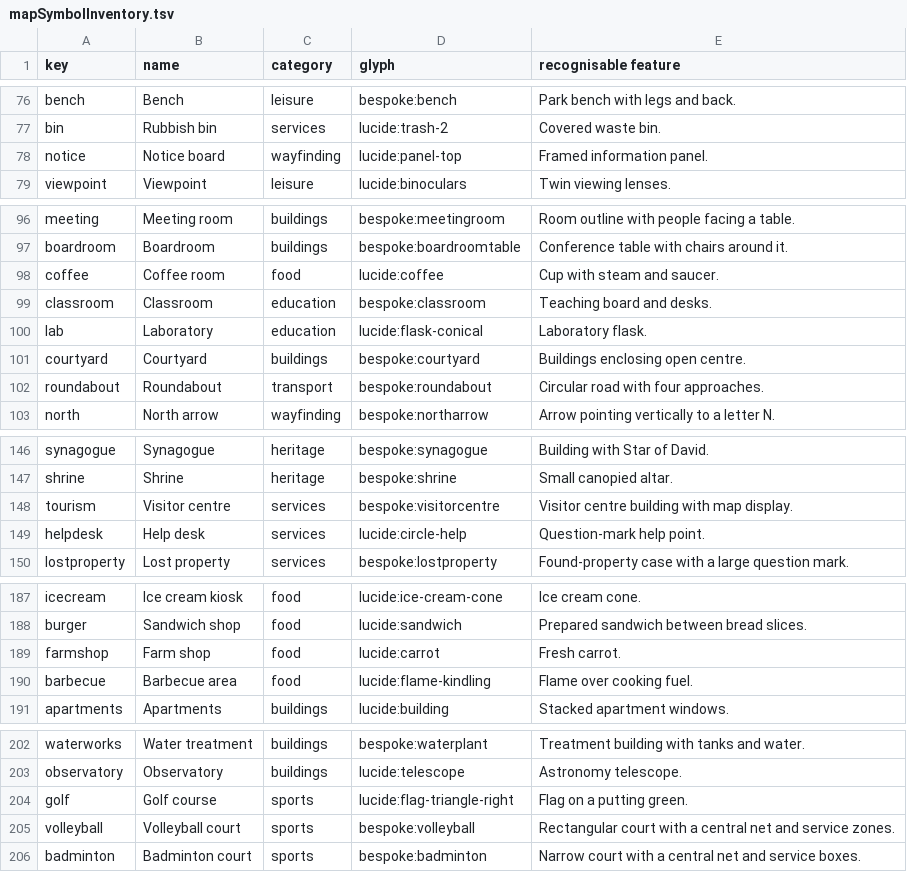
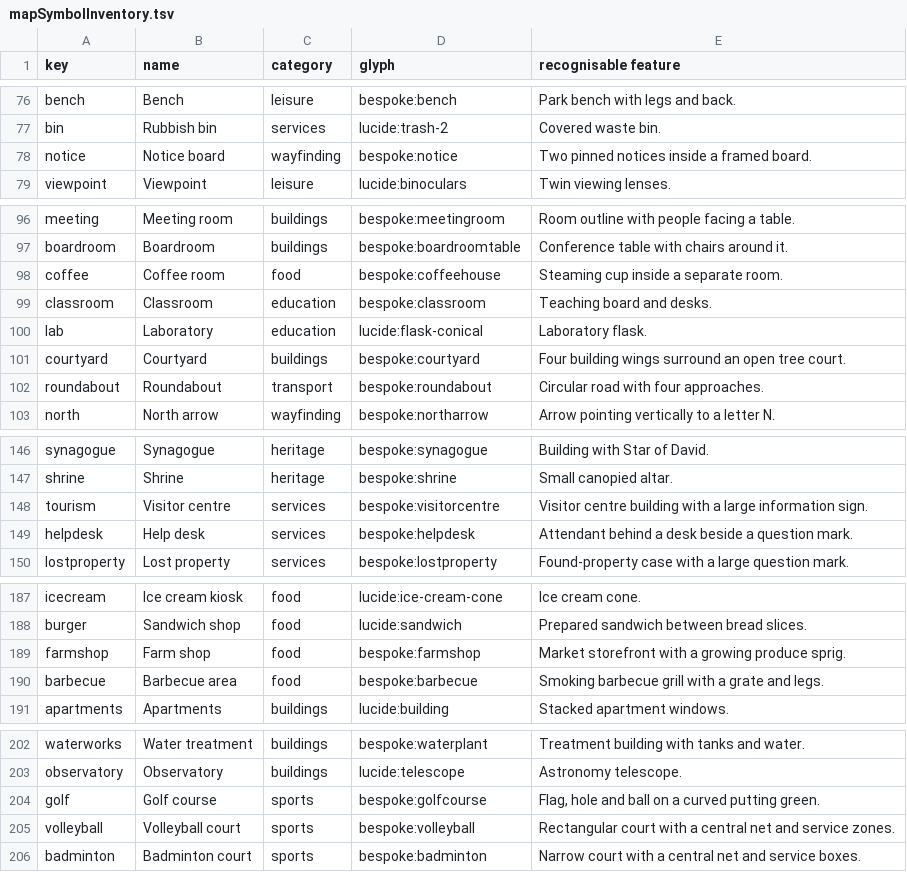
Before and after one commit to arda869/eltsuite, a TSV file: src/design/mapSymbolInventory.tsv, drawn as a sheet; only a part is shown, gaps mark what is left out; the diff covers the shown part only.

Commit message:
Refine ten Designer map symbol pictograms

```diff
--- a/src/design/mapSymbolInventory.tsv
+++ b/src/design/mapSymbolInventory.tsv
@@ -77,3 +77,3 @@ bench	Bench	leisure	bespoke:bench	Park bench with legs and back.
 bin	Rubbish bin	services	lucide:trash-2	Covered waste bin.
-notice	Notice board	wayfinding	lucide:panel-top	Framed information panel.
+notice	Notice board	wayfinding	bespoke:notice	Two pinned notices inside a framed board.
 viewpoint	Viewpoint	leisure	lucide:binoculars	Twin viewing lenses.
@@ -97,6 +97,6 @@ meeting	Meeting room	buildings	bespoke:meetingroom	Room outline with people faci
 boardroom	Boardroom	buildings	bespoke:boardroomtable	Conference table with chairs around it.
-coffee	Coffee room	food	lucide:coffee	Cup with steam and saucer.
+coffee	Coffee room	food	bespoke:coffeehouse	Steaming cup inside a separate room.
 classroom	Classroom	education	bespoke:classroom	Teaching board and desks.
 lab	Laboratory	education	lucide:flask-conical	Laboratory flask.
-courtyard	Courtyard	buildings	bespoke:courtyard	Buildings enclosing open centre.
+courtyard	Courtyard	buildings	bespoke:courtyard	Four building wings surround an open tree court.
 roundabout	Roundabout	transport	bespoke:roundabout	Circular road with four approaches.
@@ -147,4 +147,4 @@ synagogue	Synagogue	heritage	bespoke:synagogue	Building with Star of David.
 shrine	Shrine	heritage	bespoke:shrine	Small canopied altar.
-tourism	Visitor centre	services	bespoke:visitorcentre	Visitor centre building with map display.
-helpdesk	Help desk	services	lucide:circle-help	Question-mark help point.
+tourism	Visitor centre	services	bespoke:visitorcentre	Visitor centre building with a large information sign.
+helpdesk	Help desk	services	bespoke:helpdesk	Attendant behind a desk beside a question mark.
 lostproperty	Lost property	services	bespoke:lostproperty	Found-property case with a large question mark.
@@ -188,4 +188,4 @@ icecream	Ice cream kiosk	food	lucide:ice-cream-cone	Ice cream cone.
 burger	Sandwich shop	food	lucide:sandwich	Prepared sandwich between bread slices.
-farmshop	Farm shop	food	lucide:carrot	Fresh carrot.
-barbecue	Barbecue area	food	lucide:flame-kindling	Flame over cooking fuel.
+farmshop	Farm shop	food	bespoke:farmshop	Market storefront with a growing produce sprig.
+barbecue	Barbecue area	food	bespoke:barbecue	Smoking barbecue grill with a grate and legs.
 apartments	Apartments	buildings	lucide:building	Stacked apartment windows.
@@ -203,3 +203,3 @@ waterworks	Water treatment	buildings	bespoke:waterplant	Treatment building with
 observatory	Observatory	buildings	lucide:telescope	Astronomy telescope.
-golf	Golf course	sports	lucide:flag-triangle-right	Flag on a putting green.
+golf	Golf course	sports	bespoke:golfcourse	Flag, hole and ball on a curved putting green.
 volleyball	Volleyball court	sports	bespoke:volleyball	Rectangular court with a central net and service zones.
```
Also changed, not shown: 2 edited cells elsewhere in this file, 7 other files.
